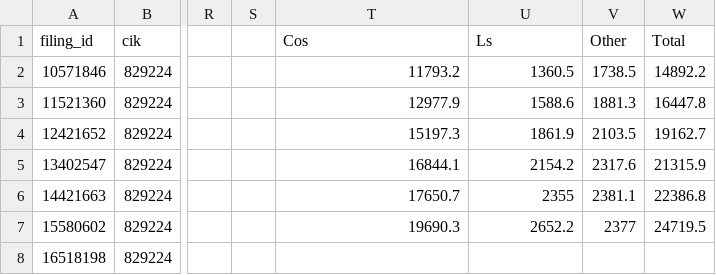
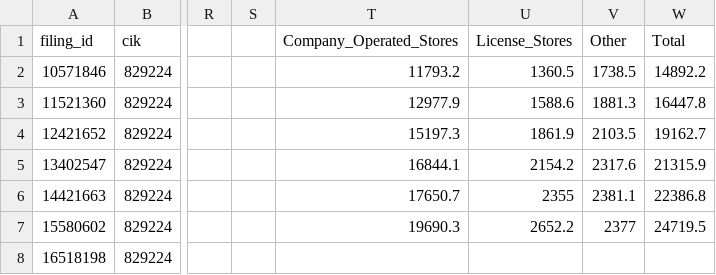
Before and after one commit to Coffee-Chain-Analysis/SEC-Data-analysis, a CSV file: starbucks.csv, drawn as a sheet; only a part is shown, gaps mark what is left out; the diff names each change by its address in the sheet, - before the commit and + after, or states it on an @@ line.

Commit message:
revised file starbucks

```diff
--- a/starbucks.csv
+++ b/starbucks.csv
-T1: Cos
+T1: Company_Operated_Stores
-U1: Ls
+U1: License_Stores
```
